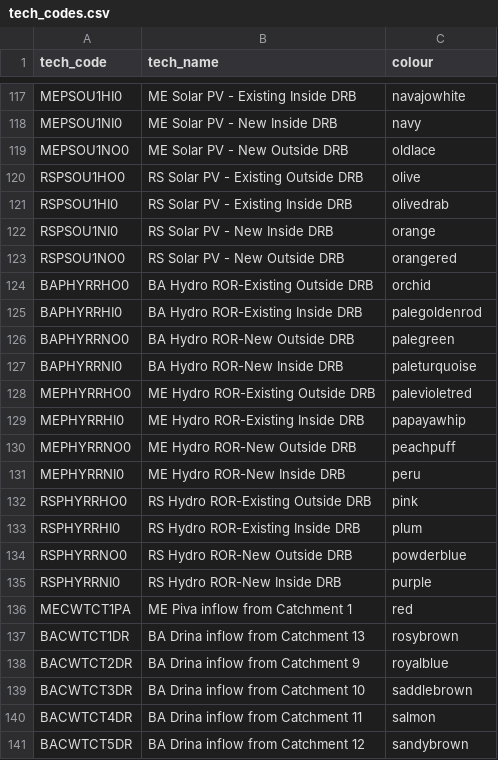
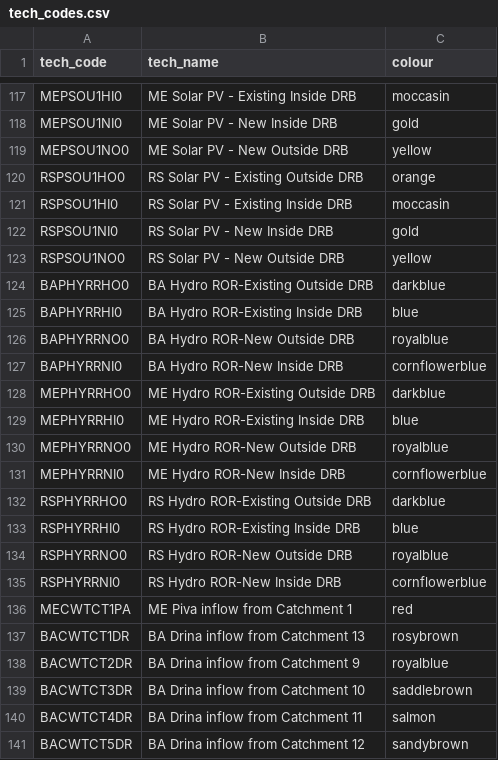
Before and after one commit to KTH-dESA/UNECE-Capacity-Building, a CSV file: drina/tech_codes.csv, drawn as a sheet; only a part is shown, gaps mark what is left out; the diff covers the shown part only; the diff names each change by its address in the sheet, - before the commit and + after, or states it on an @@ line.

```diff
--- a/drina/tech_codes.csv
+++ b/drina/tech_codes.csv
-C117 (colour): navajowhite
+C117 (colour): moccasin
-C118 (colour): navy
+C118 (colour): gold
-C119 (colour): oldlace
+C119 (colour): yellow
-C120 (colour): olive
+C120 (colour): orange
-C121 (colour): olivedrab
+C121 (colour): moccasin
-C122 (colour): orange
+C122 (colour): gold
-C123 (colour): orangered
+C123 (colour): yellow
-C124 (colour): orchid
+C124 (colour): darkblue
-C125 (colour): palegoldenrod
+C125 (colour): blue
-C126 (colour): palegreen
+C126 (colour): royalblue
-C127 (colour): paleturquoise
+C127 (colour): cornflowerblue
-C128 (colour): palevioletred
+C128 (colour): darkblue
-C129 (colour): papayawhip
+C129 (colour): blue
-C130 (colour): peachpuff
+C130 (colour): royalblue
-C131 (colour): peru
+C131 (colour): cornflowerblue
-C132 (colour): pink
+C132 (colour): darkblue
-C133 (colour): plum
+C133 (colour): blue
-C134 (colour): powderblue
+C134 (colour): royalblue
-C135 (colour): purple
+C135 (colour): cornflowerblue
```
Also changed, not shown: 65 edited cells elsewhere in this file, 1 other file.
